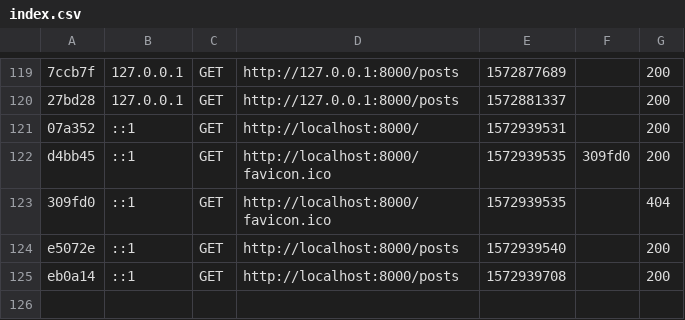
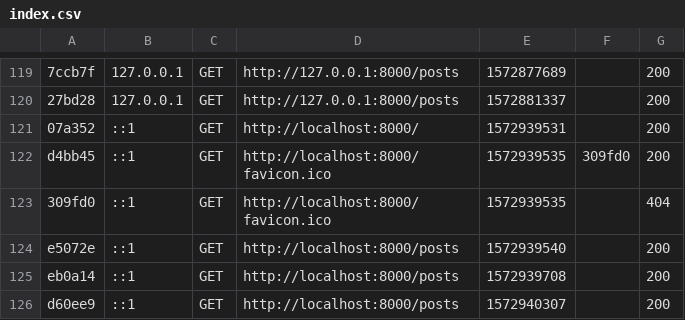
Before and after one commit to tomatoweb/dotdev_lib, a CSV file: symfony/var/cache/dev/profiler/index.csv, drawn as a sheet; only a part is shown, gaps mark what is left out.

```diff
--- a/symfony/var/cache/dev/profiler/index.csv
+++ b/symfony/var/cache/dev/profiler/index.csv
@@ -125 +125,2 @@ e5072e,::1,GET,http://localhost:8000/posts,1572939540,,200
 eb0a14,::1,GET,http://localhost:8000/posts,1572939708,,200
+d60ee9,::1,GET,http://localhost:8000/posts,1572940307,,200
```
Also changed, not shown: 1 other file.
